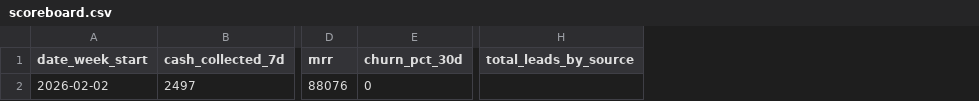
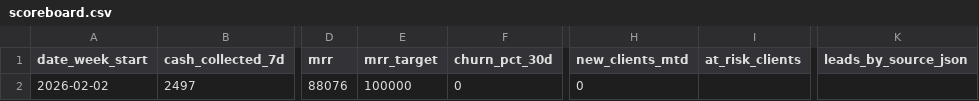
Before and after one commit to agentwinston-ctrl/commercial-velocity-command-center, a CSV file: mission-control/operating-system/scoreboard/scoreboard.csv, drawn as a sheet; only a part is shown, gaps mark what is left out; removed rows and columns are numbered as before the commit, all else as after; the diff names each change by its address in the sheet, - before the commit and + after, or states it on an @@ line.

Commit message:
Add CEO dashboard reading scoreboard + weekly priorities

```diff
--- a/mission-control/operating-system/scoreboard/scoreboard.csv
+++ b/mission-control/operating-system/scoreboard/scoreboard.csv
+column E (mrr_target), row 2: 100000
+column H (new_clients_mtd), row 2: 0
+column I (at_risk_clients), empty
-column H (total_leads_by_source), empty
+column K (leads_by_source_json), empty
```
Also changed, not shown: 4 other files.
